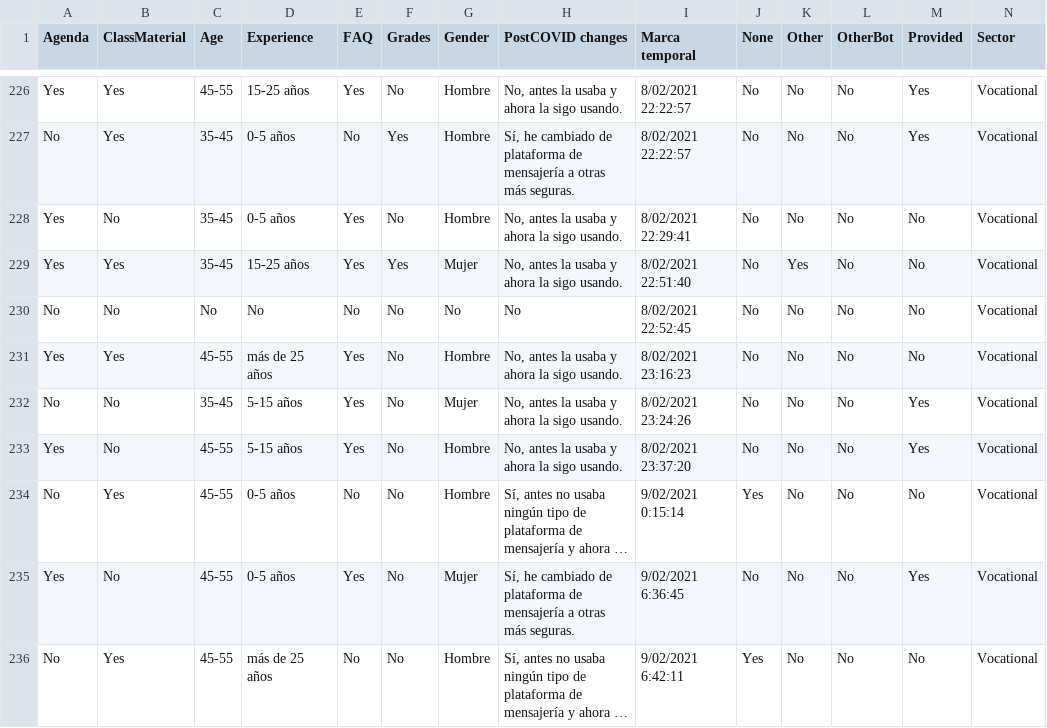
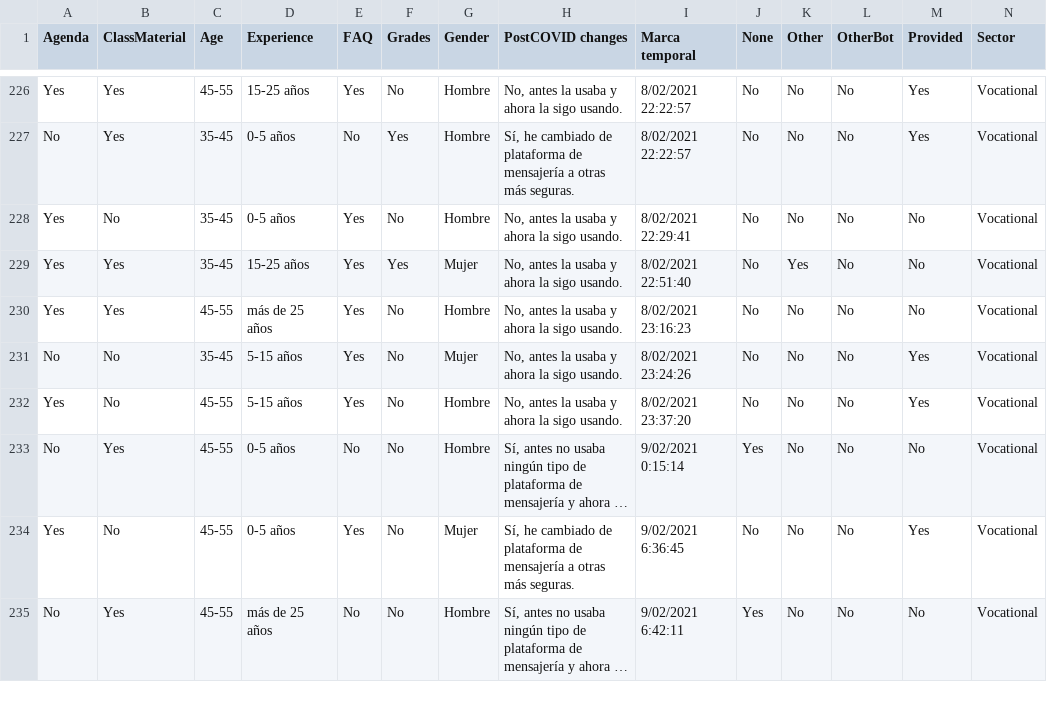
Before and after one commit to JJ/edubots-paper, a CSV file: data/survey-pilot-3.csv, drawn as a sheet; only a part is shown, gaps mark what is left out; long unchanged cells end in …; rows hold the shown columns only; the diff names each change by its address in the sheet, - before the commit and + after, or states it on an @@ line.

```diff
--- a/data/survey-pilot-3.csv
+++ b/data/survey-pilot-3.csv
-row 230: No | No | No | No | No | No | No | No | 8/02/2021 22:52:45 | No | No | No | No | Vocational
```
Also changed, not shown: 1 other file.
